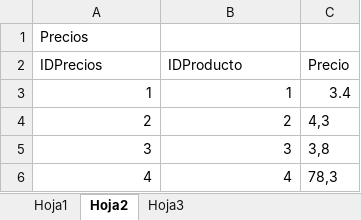
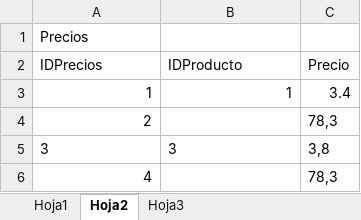
Before and after one commit to ferbravo00/ERP_Basico, an Excel workbook: ERP_Basica.xlsm, sheet Hoja2, drawn as a sheet; values as stored, in another font and other column widths than the file's, no borders; the diff names each change by its address in the sheet, - before the commit and + after, or states it on an @@ line.

```diff
--- a/ERP_Basica.xlsm (sheet Hoja2)
+++ b/ERP_Basica.xlsm (sheet Hoja2)
-B4 (IDProducto): 2
+B4 (IDProducto): (empty)
-C4 (Precio): 4,3
+C4 (Precio): 78,3
-A5:B5 alignment: right
+A5:B5 alignment: left
-B6 (IDProducto): 4
+B6 (IDProducto): (empty)
```
Also changed, not shown: sheet Hoja1.
